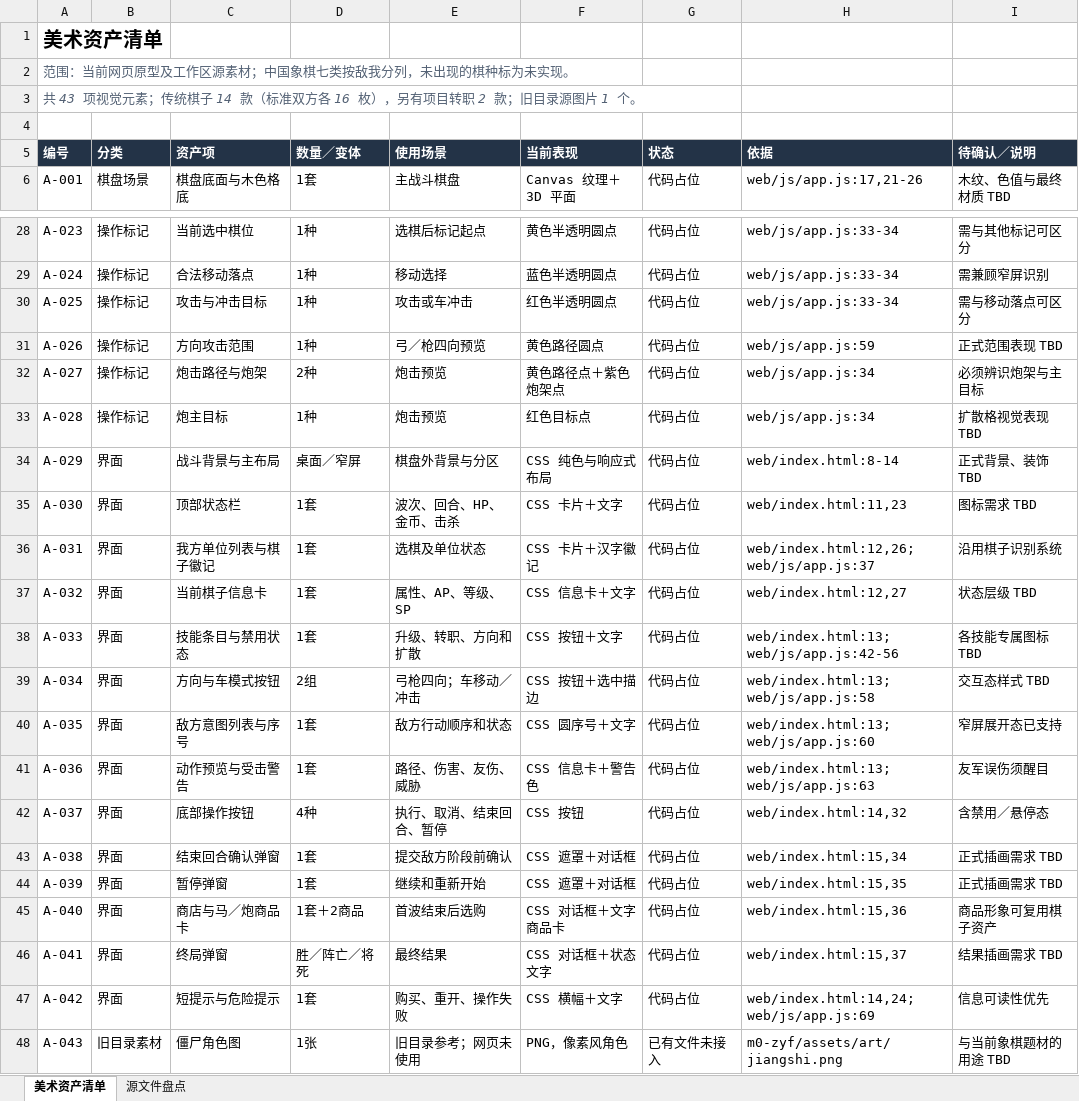
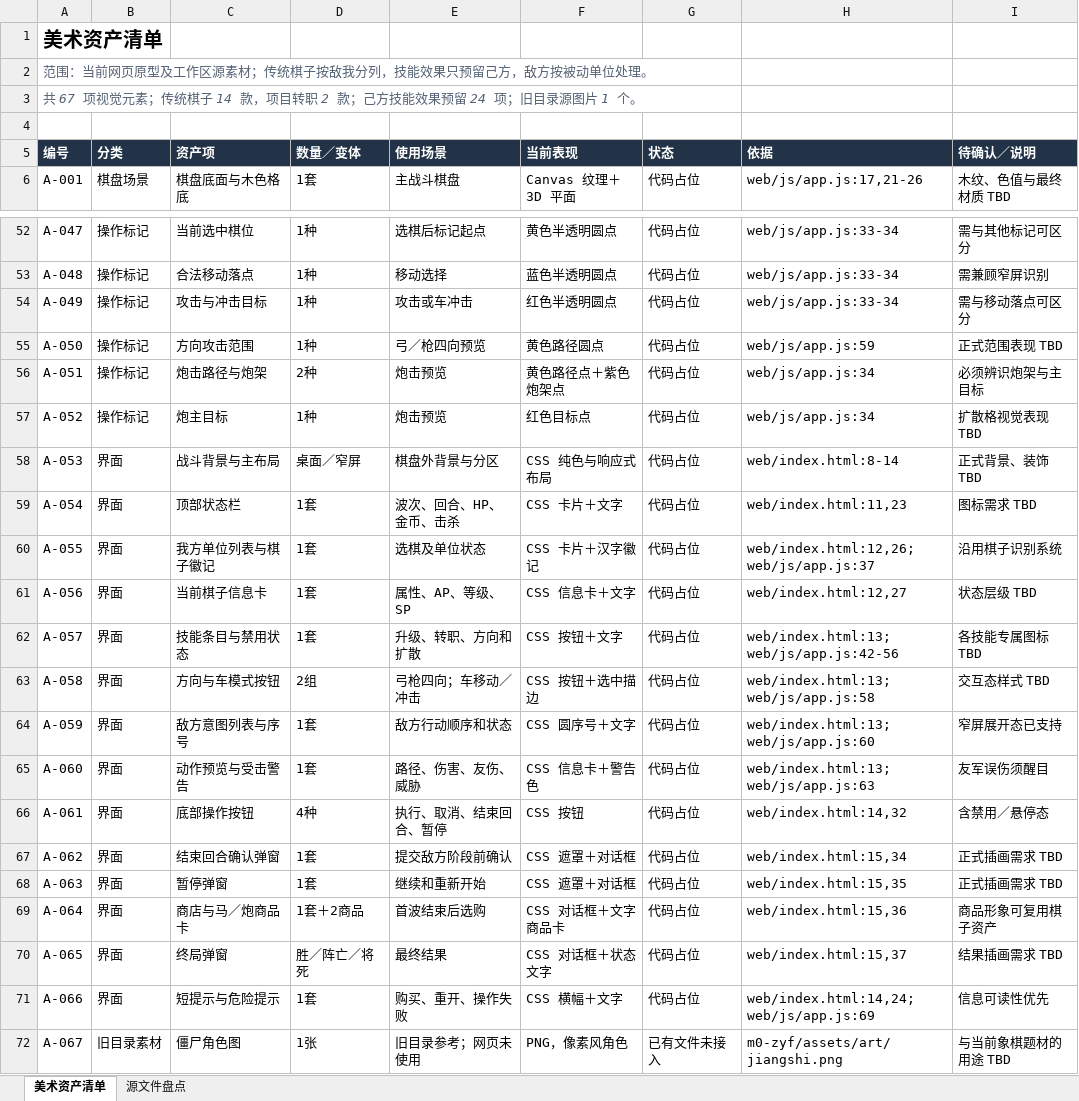
Before and after one commit to beneshady/Mihuayo_Checkmate_Tactics, an Excel workbook: outputs/01a0bf14-7f85-7282-bb8d-672064556a58/美术资产清单.xlsx, sheet 美术资产清单, drawn as a sheet; only a part is shown, gaps mark what is left out; values as stored, in another font and other column widths than the file's, no borders; table styles not drawn; addresses are those after the commit; the diff covers the shown part only; the diff names each change by its address in the sheet, - before the commit and + after, or states it on an @@ line.

```diff
--- a/outputs/01a0bf14-7f85-7282-bb8d-672064556a58/美术资产清单.xlsx (sheet 美术资产清单)
+++ b/outputs/01a0bf14-7f85-7282-bb8d-672064556a58/美术资产清单.xlsx (sheet 美术资产清单)
-A2 (编号): 范围：当前网页原型及工作区源素材；中国象棋七类按敌我分列，未出现的棋种标为未实现。
+A2 (编号): 范围：当前网页原型及工作区源素材；传统棋子按敌我分列，技能效果只预留己方，敌方按被动单位处理。
-A3 (编号): 共 43 项视觉元素；传统棋子 14 款（标准双方各 16 枚），另有项目转职 2 款；旧目录…
+A3 (编号): 共 67 项视觉元素；传统棋子 14 款，项目转职 2 款；己方技能效果预留 24 项；旧目录…
-A52 (编号): A-023
+A52 (编号): A-047
-A53 (编号): A-024
+A53 (编号): A-048
-A54 (编号): A-025
+A54 (编号): A-049
-A55 (编号): A-026
+A55 (编号): A-050
-A56 (编号): A-027
+A56 (编号): A-051
-A57 (编号): A-028
+A57 (编号): A-052
-A58 (编号): A-029
+A58 (编号): A-053
-A59 (编号): A-030
+A59 (编号): A-054
-A60 (编号): A-031
+A60 (编号): A-055
-A61 (编号): A-032
+A61 (编号): A-056
-A62 (编号): A-033
+A62 (编号): A-057
-A63 (编号): A-034
+A63 (编号): A-058
-A64 (编号): A-035
+A64 (编号): A-059
-A65 (编号): A-036
+A65 (编号): A-060
-A66 (编号): A-037
+A66 (编号): A-061
-A67 (编号): A-038
+A67 (编号): A-062
-A68 (编号): A-039
+A68 (编号): A-063
-A69 (编号): A-040
+A69 (编号): A-064
-A70 (编号): A-041
+A70 (编号): A-065
-A71 (编号): A-042
+A71 (编号): A-066
-A72 (编号): A-043
+A72 (编号): A-067
```
Also changed, not shown: 24 added rows elsewhere in this sheet.
